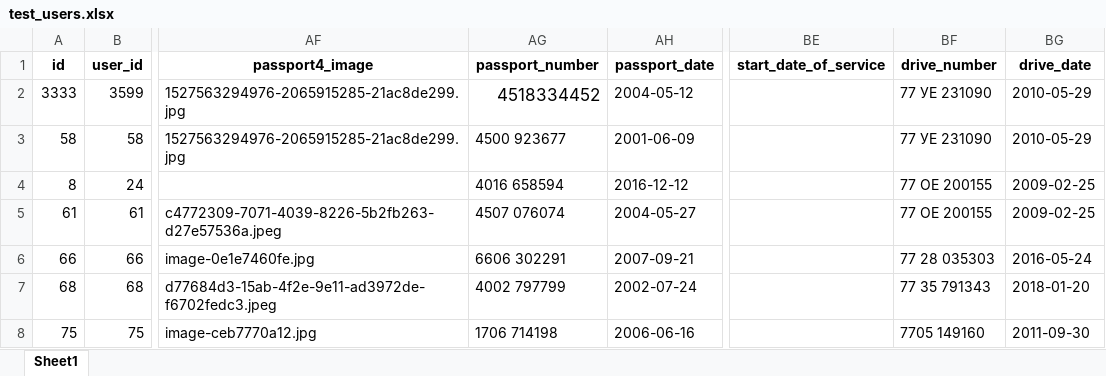
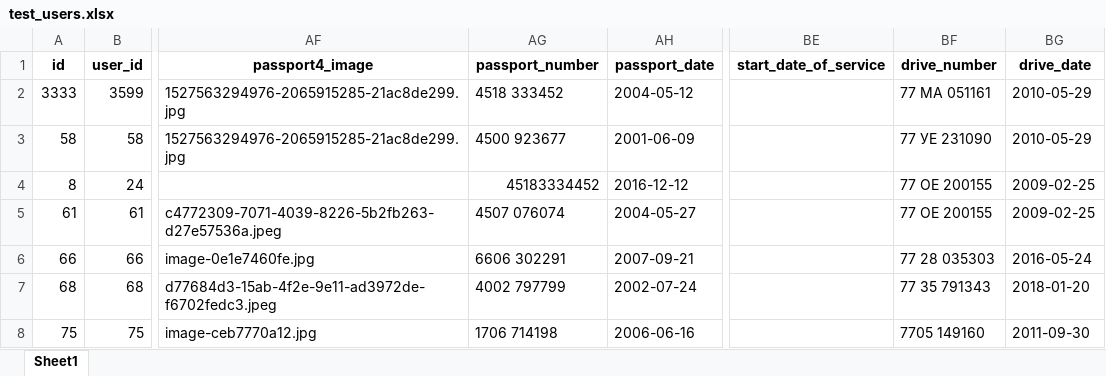
Before and after one commit to nickmatsnev/CRMCars, an Excel workbook: core/test_data/test_users.xlsx, sheet Sheet1, drawn as a sheet; only a part is shown, gaps mark what is left out; values as stored, in another font and other column widths than the file's, no borders; the diff names each change by its address in the sheet, - before the commit and + after, or states it on an @@ line.

Commit message:
Updated table with passports. Excel fix - sometimes float in fields. Environment fix - now inits product as well.

```diff
--- a/core/test_data/test_users.xlsx (sheet Sheet1)
+++ b/core/test_data/test_users.xlsx (sheet Sheet1)
-AG2: 4518334452
+AG2: 4518 333452
@@ AG2 text size: smaller @@
-BF2: 77 УЕ 231090
+BF2: 77 МА 051161
-AG4: 4016 658594
+AG4: 45183334452
```
Also changed, not shown: 2 other files.
